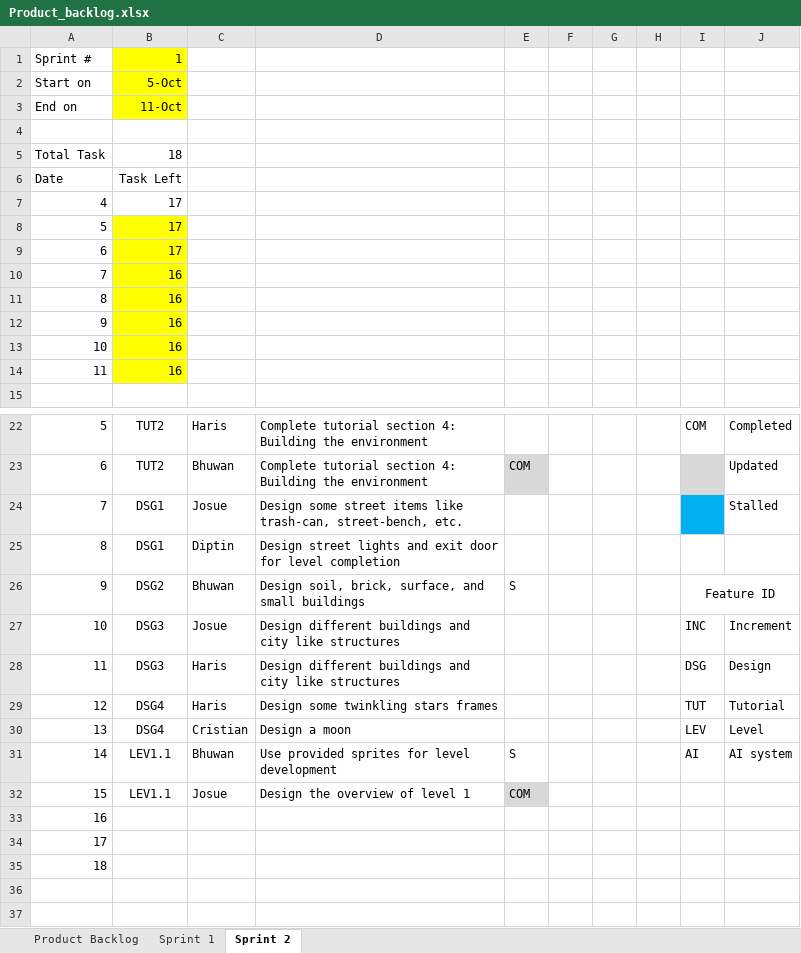
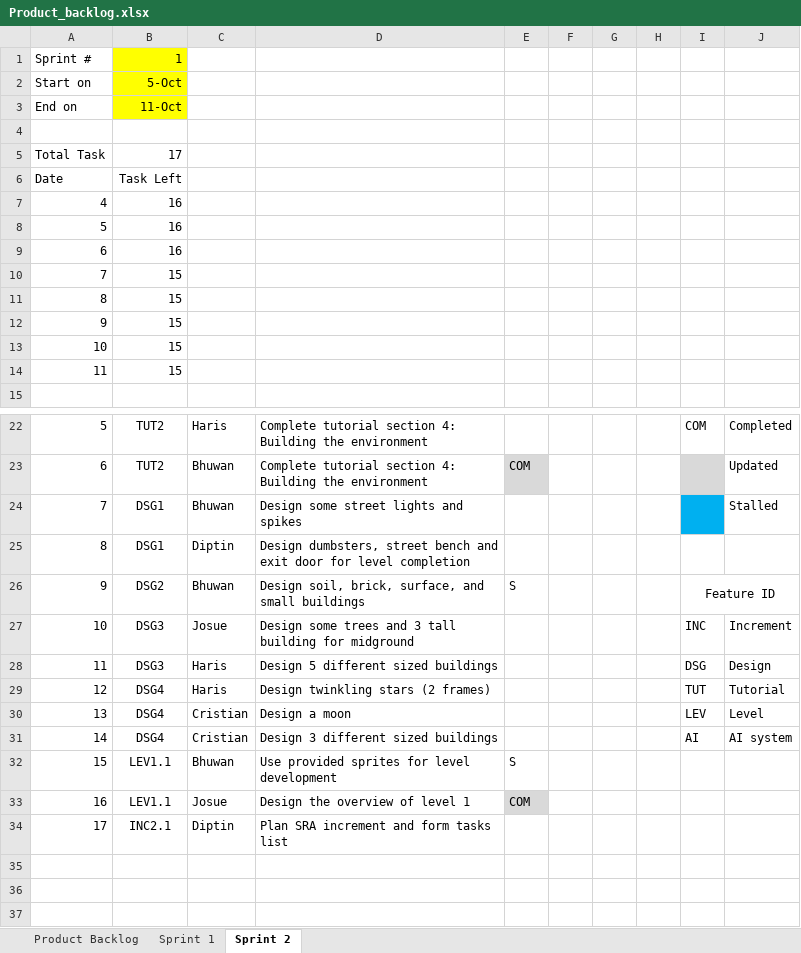
Before and after one commit to d1p3/stickJumpForce, an Excel workbook: Product_backlog.xlsx, sheet Sprint 2, drawn as a sheet; only a part is shown, gaps mark what is left out; values as stored, in another font and other column widths than the file's, no borders; charts and pictures not drawn; removed rows and columns are numbered as before the commit, all else as after; the diff names each change by its address in the sheet, - before the commit and + after, or states it on an @@ line.

Commit message:
scrum update 10/09/18

```diff
--- a/Product_backlog.xlsx (sheet Sprint 2)
+++ b/Product_backlog.xlsx (sheet Sprint 2)
-B5: 18
+B5: 17
-B7:B9: 17
+B7:B9: 16
-B8:B14 fill: #FFFF00
+B8:B14 fill: none
-B10:B14: 16
+B10:B14: 15
-C24: Josue
+C24: Bhuwan
-D24: …some street items like trash-can, street-bench, etc.
+D24: …some street lights and spikes
-D25: Design street lights and exit…
+D25: Design dumbsters, street bench and exit…
-D27: Design different buildings and city like structures
+D27: Design some trees and 3 tall building for midground
-D28: Design different buildings and city like structures
+D28: Design 5 different sized buildings
-D29: Design some twinkling stars frames
+D29: Design twinkling stars (2 frames)
-B31: LEV1.1
+B31: DSG4
-C31: Bhuwan
+C31: Cristian
-D31: Use provided sprites for level development
+D31: Design 3 different sized buildings
-E31: S
+E31: (empty)
+row 32: 15 | LEV1.1 | Bhuwan | Use provided sprites for level development | S
-A33: 15
+A33: 16
-row 33: 16
-row 34: 17
+row 34: 17 | INC2.1 | Diptin | Plan SRA increment and form tasks list
-A35: 18
+A35: (empty)
```
Also changed, not shown: sheet Product Backlog, charts or pictures.
